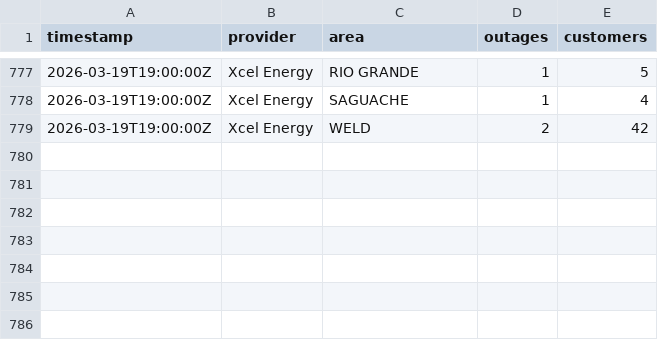
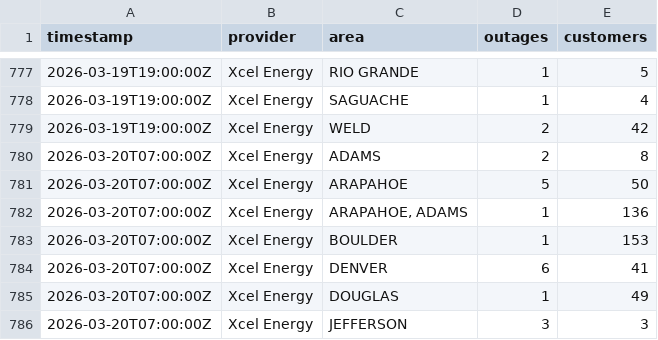
Before and after one commit to aachokey/denver-outages, a CSV file: outage-history.csv, drawn as a sheet; only a part is shown, gaps mark what is left out.

```diff
--- a/outage-history.csv
+++ b/outage-history.csv
@@ -779 +779,8 @@ timestamp,provider,area,outages,customers
 "2026-03-19T19:00:00Z","Xcel Energy","WELD",2,42
+"2026-03-20T07:00:00Z","Xcel Energy","ADAMS",2,8
+"2026-03-20T07:00:00Z","Xcel Energy","ARAPAHOE",5,50
+"2026-03-20T07:00:00Z","Xcel Energy","ARAPAHOE, ADAMS",1,136
+"2026-03-20T07:00:00Z","Xcel Energy","BOULDER",1,153
+"2026-03-20T07:00:00Z","Xcel Energy","DENVER",6,41
+"2026-03-20T07:00:00Z","Xcel Energy","DOUGLAS",1,49
+"2026-03-20T07:00:00Z","Xcel Energy","JEFFERSON",3,3
```
Also changed, not shown: 3 other files.
